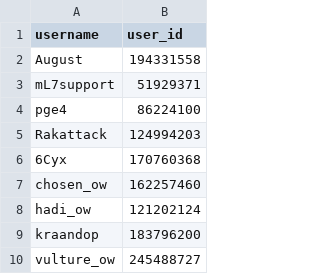
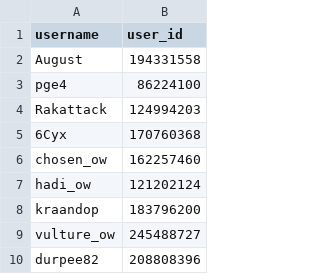
Before and after one commit to qghop/Overwatch-Map-Voting-Data-Scraping, a CSV file: whitelist.csv, drawn as a sheet; only a part is shown; the shorter side is filled out with more unchanged rows.

```diff
--- a/whitelist.csv
+++ b/whitelist.csv
@@ -2,3 +2,2 @@ username,user_id
 August,194331558
-mL7support,51929371
 pge4,86224100
```
Also changed, not shown: vote_data_whitelisted.csv, 2 other files.
